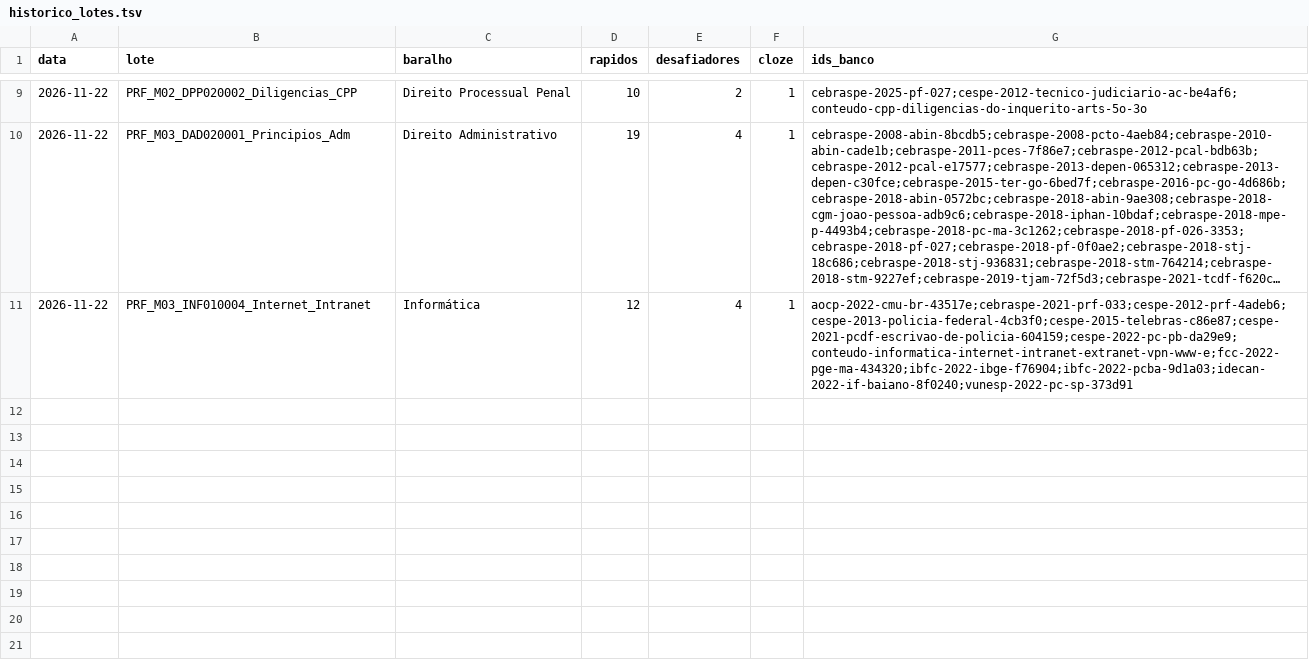
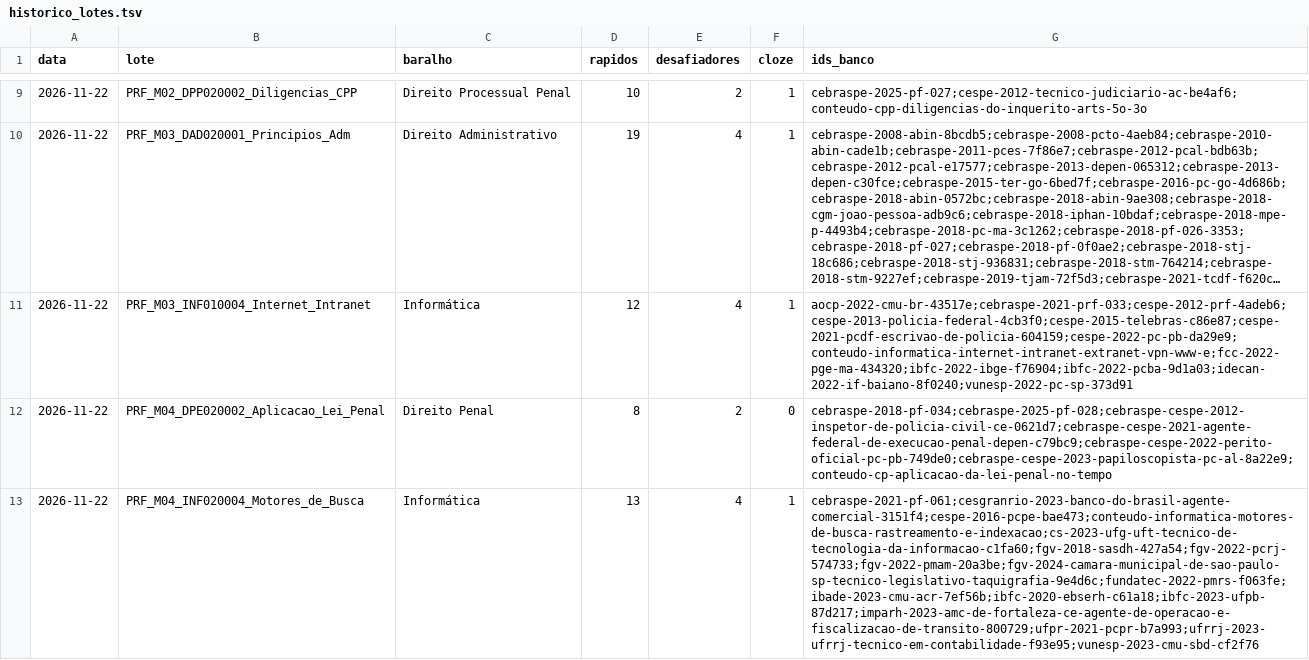
Before and after one commit to herissonchaves/anki-concursos, a TSV file: referencias/historico_lotes.tsv, drawn as a sheet; only a part is shown, gaps mark what is left out; long unchanged cells end in …; the diff names each change by its address in the sheet, - before the commit and + after, or states it on an @@ line.

```diff
--- a/referencias/historico_lotes.tsv
+++ b/referencias/historico_lotes.tsv
+row 12: 2026-11-22 | PRF_M04_DPE020002_Aplicacao_Lei_Penal | Direito Penal | 8 | 2 | 0 | cebraspe-2018-pf-034;cebraspe-2025-pf-028;cebraspe-cespe-2012-inspetor-de-policia-civil-ce-0621d7;cebraspe-cespe-2021-agente-federal-de-execucao-penal-depen-c79bc9;cebraspe-cespe-2022-perito-oficial-pc-pb-749de0;cebraspe-cespe-2023-papiloscopista-pc-al-8a22e9;conteudo-cp-aplicacao-da-lei-penal-no-tempo
+row 13: 2026-11-22 | PRF_M04_INF020004_Motores_de_Busca | Informática | 13 | 4 | 1 | cebraspe-2021-pf-061;cesgranrio-2023-banco-do-brasil-agente-comercial-3151f4;cespe-2016-pcpe-bae473;conteudo-informatica-motores-de-busca-rastreamento-e-indexacao;cs-2023-ufg-uft-tecnico-de-tecnologia-da-informacao-c1fa60;fgv-2018-sasdh-427a54;fgv-2022-pcrj-574733;fgv-2022-pmam-20a3be;fgv-2024-camara-municipal-de-sao-paulo-sp-tecnico-legislativo-taquigrafia-9e4d6c;fundatec-2022-pmrs-f063fe;ibade-2023-cmu-acr-7ef56b;ibfc-2020-ebserh-c61a18;ibfc-2023-ufpb-87d217;imparh-2023-amc-de-fortaleza-ce-agente-de-operacao-e-fiscalizacao-de-transito-800729;ufpr-2021-pcpr-b7a993;ufrrj-2023-ufrrj-tecnico-em-contabilidade-f93e95;vunesp-2023-cmu-sbd-cf2f76
```
Also changed, not shown: 44 other files.
